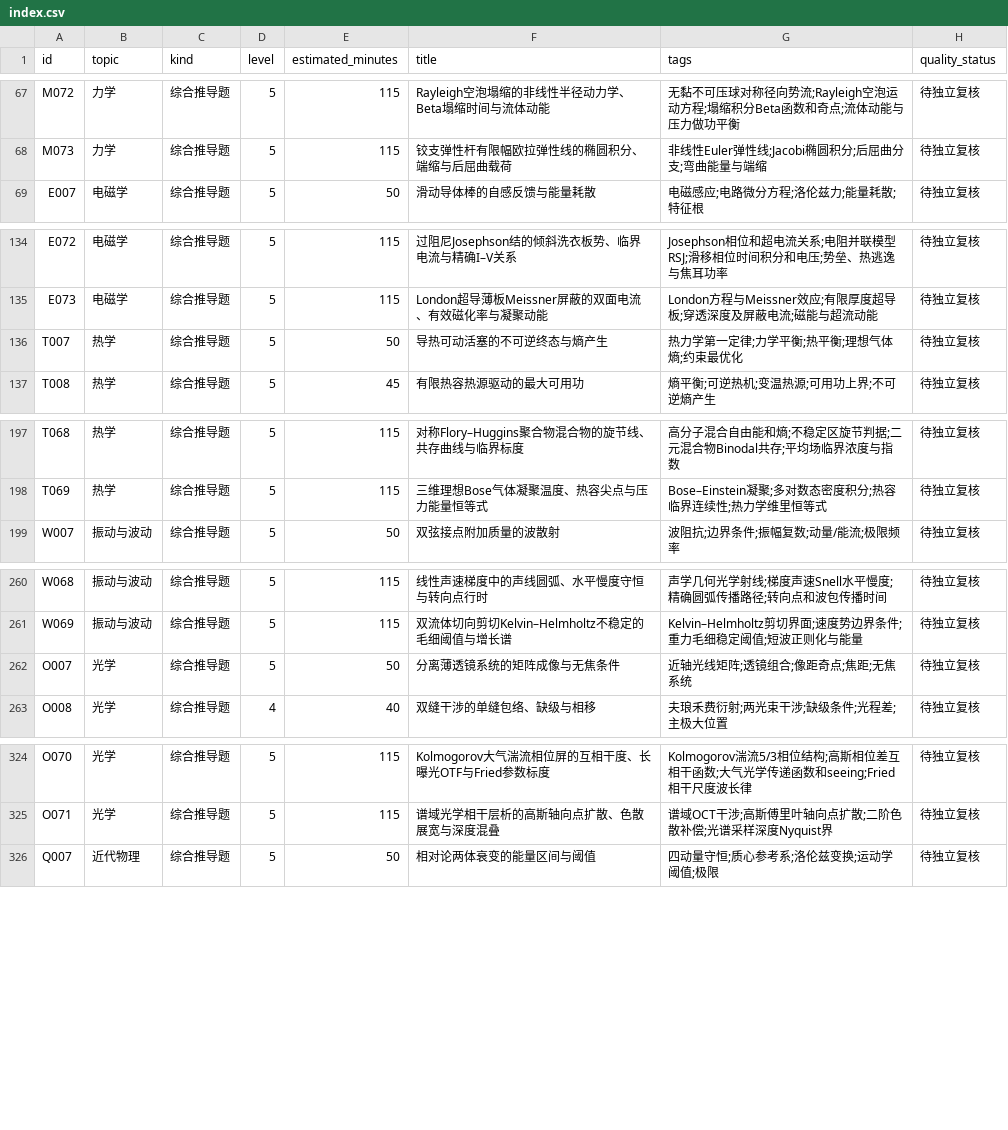
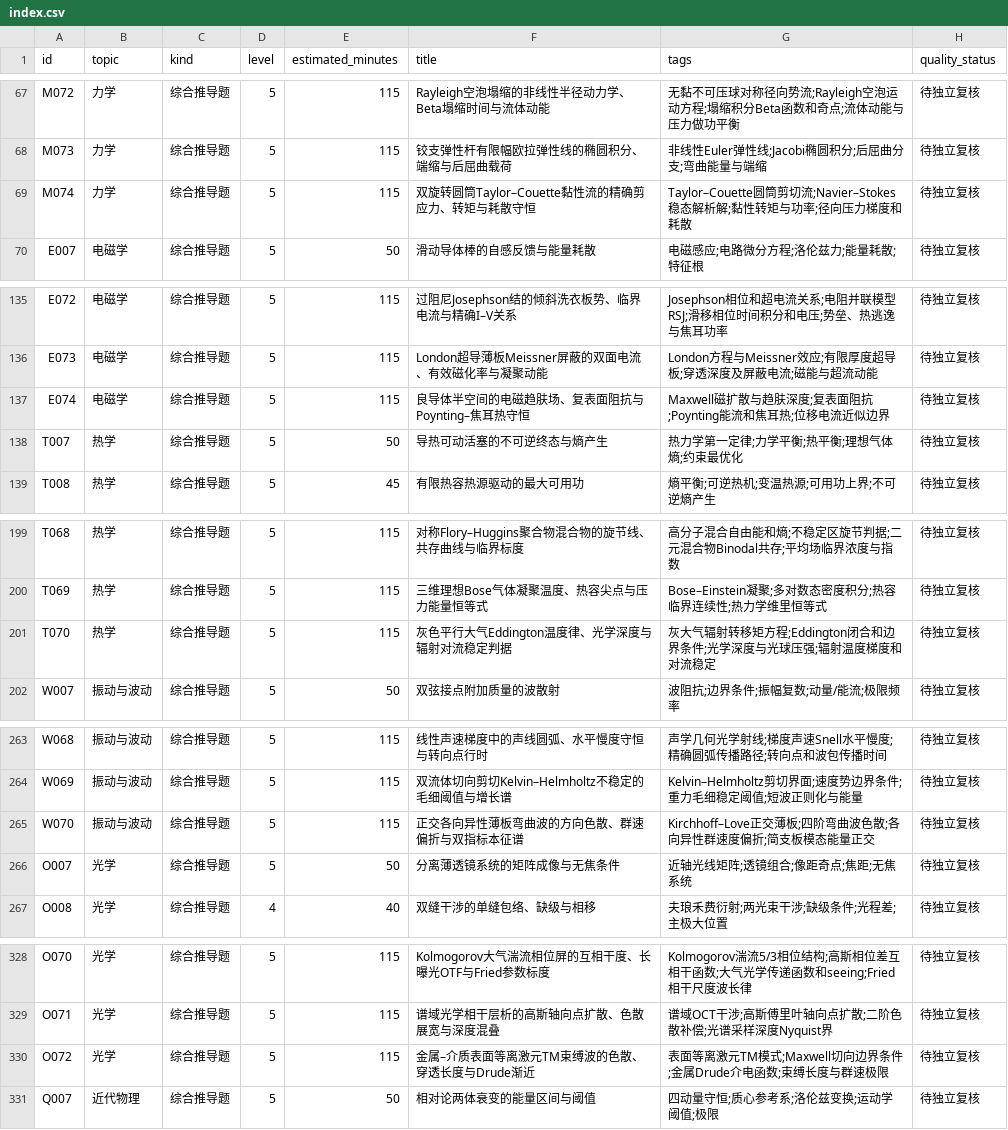
Before and after one commit to jackxiang0329-source/ruoshui-physics-bank, a CSV file: data/index.csv, drawn as a sheet; only a part is shown, gaps mark what is left out; the diff covers the shown part only; the diff names each change by its address in the sheet, - before the commit and + after, or states it on an @@ line.

Commit message:
feat(round13): add six high-difficulty Couette, skin, grey atmosphere, plate, SPP, Grover models (42/50 draft)

```diff
--- a/data/index.csv
+++ b/data/index.csv
+row 69: M074 | 力学 | 综合推导题 | 5 | 115 | 双旋转圆筒Taylor–Couette黏性流的精确剪应力、转矩与耗散守恒 | Taylor–Couette圆筒剪切流;Navier–Stokes稳态解析解;黏性转矩与功率;径向压力梯度和耗散 | 待独立复核
+row 137: E074 | 电磁学 | 综合推导题 | 5 | 115 | 良导体半空间的电磁趋肤场、复表面阻抗与Poynting–焦耳热守恒 | Maxwell磁扩散与趋肤深度;复表面阻抗;Poynting能流和焦耳热;位移电流近似边界 | 待独立复核
+row 201: T070 | 热学 | 综合推导题 | 5 | 115 | 灰色平行大气Eddington温度律、光学深度与辐射对流稳定判据 | 灰大气辐射转移矩方程;Eddington闭合和边界条件;光学深度与光球压强;辐射温度梯度和对流稳定 | 待独立复核
+row 265: W070 | 振动与波动 | 综合推导题 | 5 | 115 | 正交各向异性薄板弯曲波的方向色散、群速偏折与双指标本征谱 | Kirchhoff–Love正交薄板;四阶弯曲波色散;各向异性群速度偏折;简支板模态能量正交 | 待独立复核
+row 330: O072 | 光学 | 综合推导题 | 5 | 115 | 金属–介质表面等离激元TM束缚波的色散、穿透长度与Drude渐近 | 表面等离激元TM模式;Maxwell切向边界条件;金属Drude介电函数;束缚长度与群速极限 | 待独立复核
```
Also changed, not shown: 1 added row elsewhere in this file, 26 other files.
